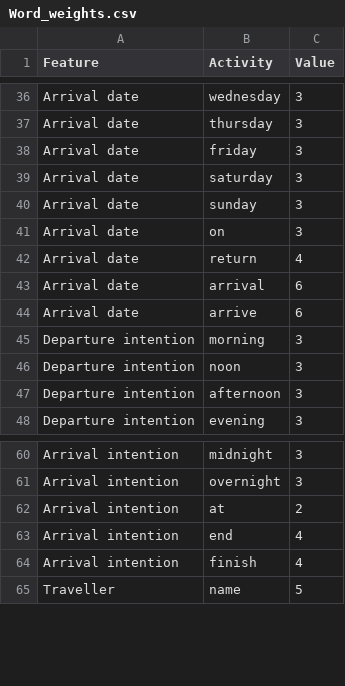
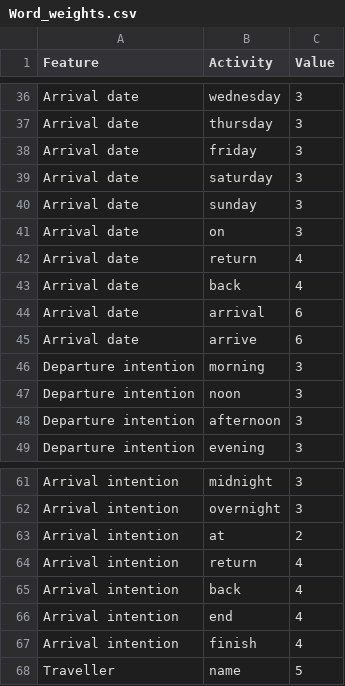
Before and after one commit to afsantosb/DAT410, a CSV file: A7/Word_weights.csv, drawn as a sheet; only a part is shown, gaps mark what is left out.

Commit message:
Add files via upload

```diff
--- a/A7/Word_weights.csv
+++ b/A7/Word_weights.csv
@@ -42,2 +42,3 @@ Arrival date,on,3
 Arrival date,return,4
+Arrival date,back,4
 Arrival date,arrival,6
@@ -62,2 +63,4 @@ Arrival intention,overnight,3
 Arrival intention,at,2
+Arrival intention,return,4
+Arrival intention,back,4
 Arrival intention,end,4
```
